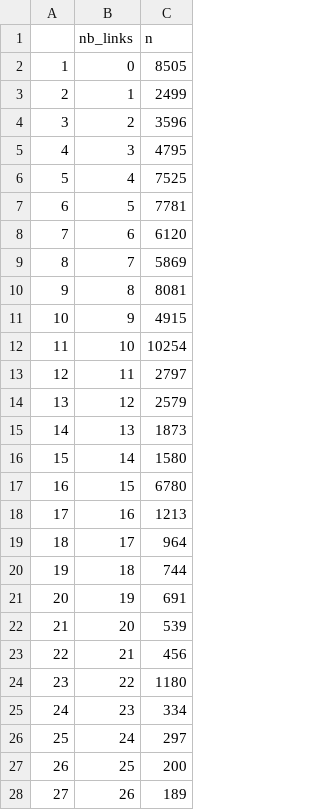
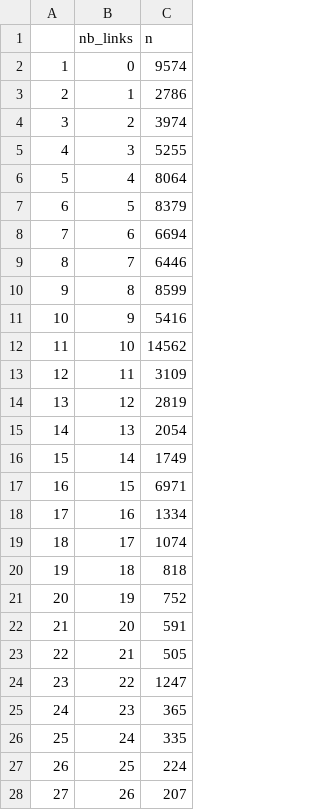
Before and after one commit to msavaryleblanc/model-metrics-generator, a CSV file: r-analysis/r-analysis/generated_csv/nb_elts.csv, drawn as a sheet; only a part is shown; the diff covers the shown part only; the diff names each change by its address in the sheet, - before the commit and + after, or states it on an @@ line.

```diff
--- a/r-analysis/r-analysis/generated_csv/nb_elts.csv
+++ b/r-analysis/r-analysis/generated_csv/nb_elts.csv
-C2 (n): 8505
+C2 (n): 9574
-C3 (n): 2499
+C3 (n): 2786
-C4 (n): 3596
+C4 (n): 3974
-C5 (n): 4795
+C5 (n): 5255
-C6 (n): 7525
+C6 (n): 8064
-C7 (n): 7781
+C7 (n): 8379
-C8 (n): 6120
+C8 (n): 6694
-C9 (n): 5869
+C9 (n): 6446
-C10 (n): 8081
+C10 (n): 8599
-C11 (n): 4915
+C11 (n): 5416
-C12 (n): 10254
+C12 (n): 14562
-C13 (n): 2797
+C13 (n): 3109
-C14 (n): 2579
+C14 (n): 2819
-C15 (n): 1873
+C15 (n): 2054
-C16 (n): 1580
+C16 (n): 1749
-C17 (n): 6780
+C17 (n): 6971
-C18 (n): 1213
+C18 (n): 1334
-C19 (n): 964
+C19 (n): 1074
-C20 (n): 744
+C20 (n): 818
-C21 (n): 691
+C21 (n): 752
-C22 (n): 539
+C22 (n): 591
-C23 (n): 456
+C23 (n): 505
-C24 (n): 1180
+C24 (n): 1247
-C25 (n): 334
+C25 (n): 365
-C26 (n): 297
+C26 (n): 335
-C27 (n): 200
+C27 (n): 224
-C28 (n): 189
+C28 (n): 207
```
Also changed, not shown: 3 added rows, 37 edited cells and row numbers in column A elsewhere in this file, r-analysis/r-analysis/generated_csv/intersect_by_links.csv, r-analysis/r-analysis/generated_csv/links_by_class.csv, 12 other files.
